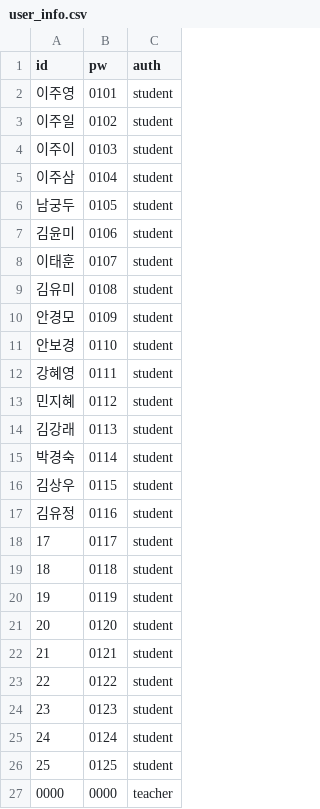
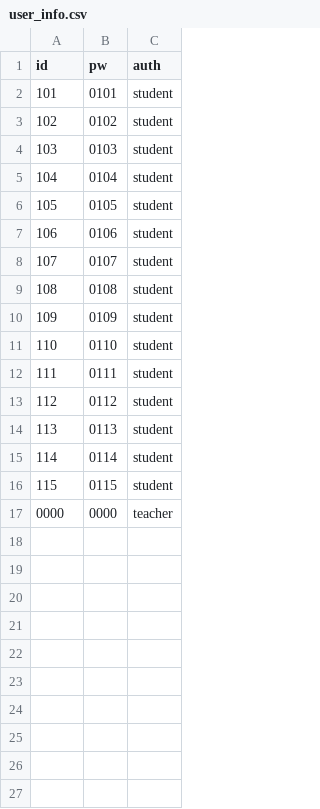
Before and after one commit to jy9307/Jisik_GPT_Ref, a CSV file: user_info.csv, drawn as a sheet.

```diff
--- a/user_info.csv
+++ b/user_info.csv
@@ -1,27 +1,17 @@
 id,pw,auth
-이주영,0101,student
-이주일,0102,student
-이주이,0103,student
-이주삼,0104,student
-남궁두,0105,student
-김윤미,0106,student
-이태훈,0107,student
-김유미,0108,student
-안경모,0109,student
-안보경,0110,student
-강혜영,0111,student
-민지혜,0112,student
-김강래,0113,student
-박경숙,0114,student
-김상우,0115,student
-김유정,0116,student
-17,0117,student
-18,0118,student
-19,0119,student
-20,0120,student
-21,0121,student
-22,0122,student
-23,0123,student
-24,0124,student
-25,0125,student
+101,0101,student
+102,0102,student
+103,0103,student
+104,0104,student
+105,0105,student
+106,0106,student
+107,0107,student
+108,0108,student
+109,0109,student
+110,0110,student
+111,0111,student
+112,0112,student
+113,0113,student
+114,0114,student
+115,0115,student
 0000,0000,teacher
```
Also changed, not shown: 1 other file.
